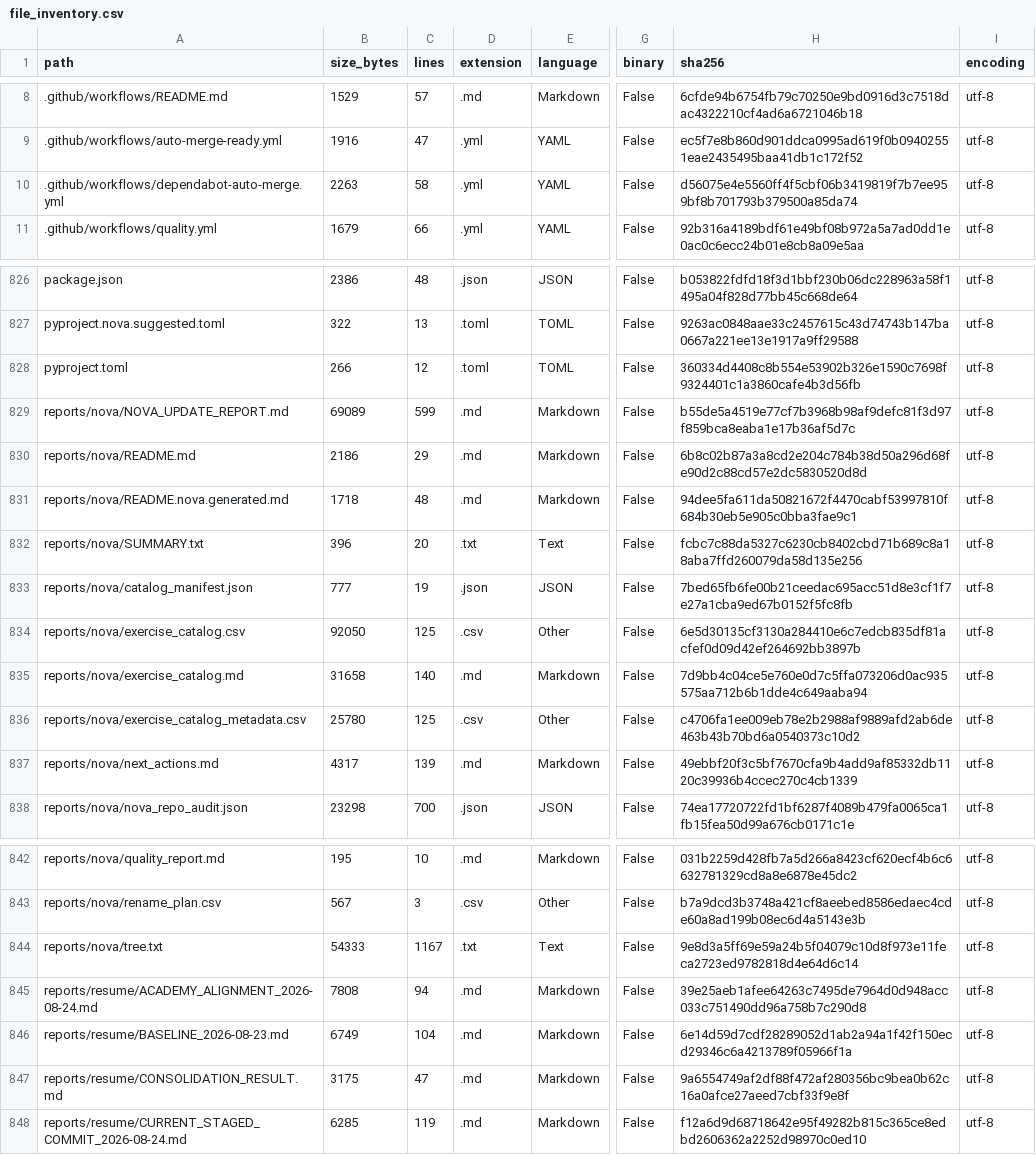
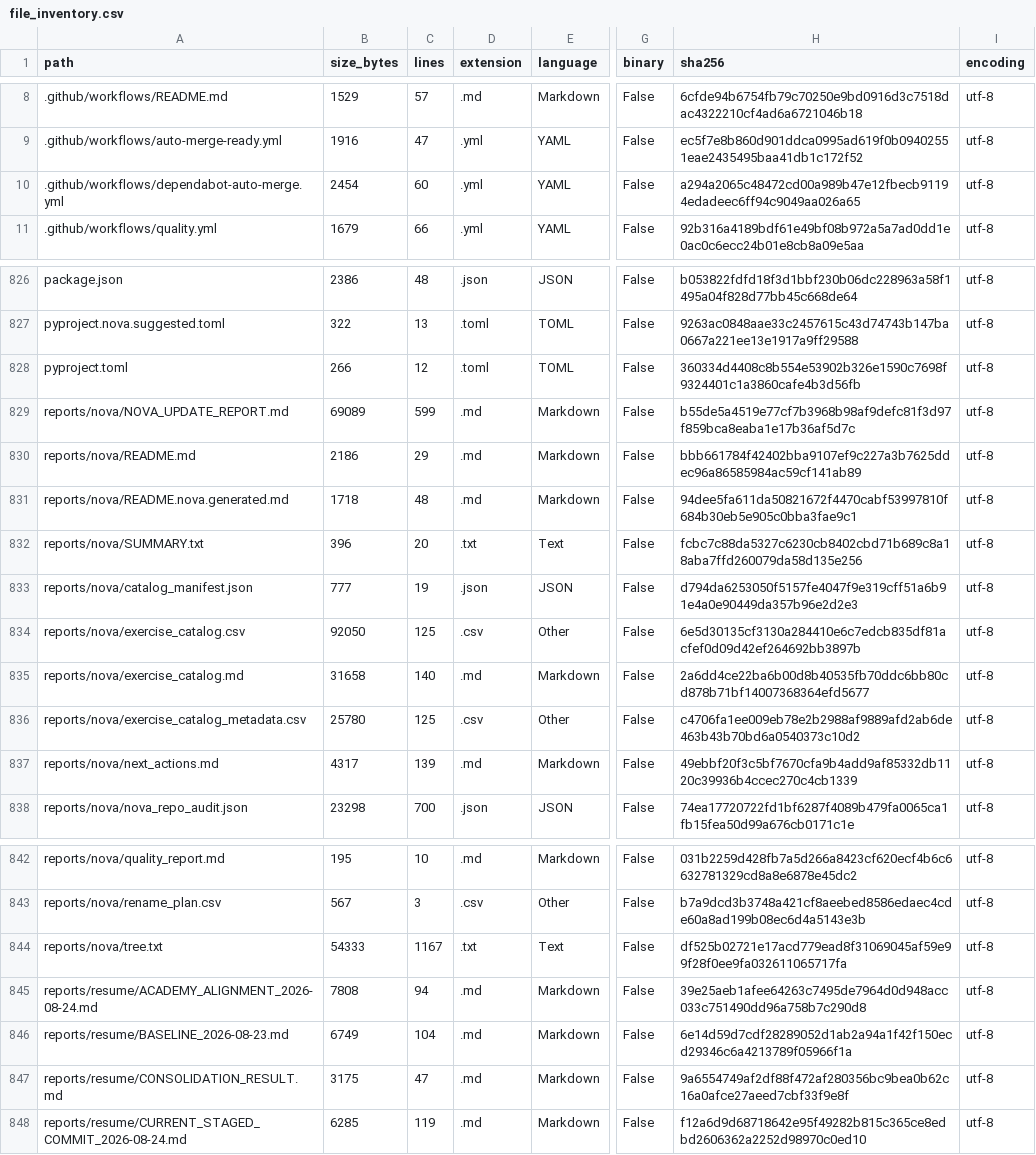
Before and after one commit to LiriothTeltanion/Fullstack2026, a CSV file: reports/nova/file_inventory.csv, drawn as a sheet; only a part is shown, gaps mark what is left out; the diff names each change by its address in the sheet, - before the commit and + after, or states it on an @@ line.

```diff
--- a/reports/nova/file_inventory.csv
+++ b/reports/nova/file_inventory.csv
-B10 (size_bytes): 2263
+B10 (size_bytes): 2454
-C10 (lines): 58
+C10 (lines): 60
-H10 (sha256): d56075e4e5560ff4f5cbf06b3419819f7b7ee959bf8b701793b379500a85da74
+H10 (sha256): a294a2065c48472cd00a989b47e12fbecb91194edadeec6ff94c9049aa026a65
-H830 (sha256): 6b8c02b87a3a8cd2e204c784b38d50a296d68fe90d2c88cd57e2dc5830520d8d
+H830 (sha256): bbb661784f42402bba9107ef9c227a3b7625ddec96a86585984ac59cf141ab89
-H833 (sha256): 7bed65fb6fe00b21ceedac695acc51d8e3cf1f7e27a1cba9ed67b0152f5fc8fb
+H833 (sha256): d794da6253050f5157fe4047f9e319cff51a6b91e4a0e90449da357b96e2d2e3
-H835 (sha256): 7d9bb4c04ce5e760e0d7c5ffa073206d0ac935575aa712b6b1dde4c649aaba94
+H835 (sha256): 2a6dd4ce22ba6b00d8b40535fb70ddc6bb80cd878b71bf14007368364efd5677
-H844 (sha256): 9e8d3a5ff69e59a24b5f04079c10d8f973e11feca2723ed9782818d4e64d6c14
+H844 (sha256): df525b02721e17acd779ead8f31069045af59e99f28f0ee9fa032611065717fa
```
Also changed, not shown: 4 other files.
